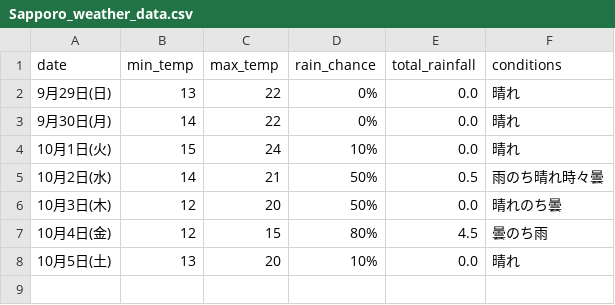
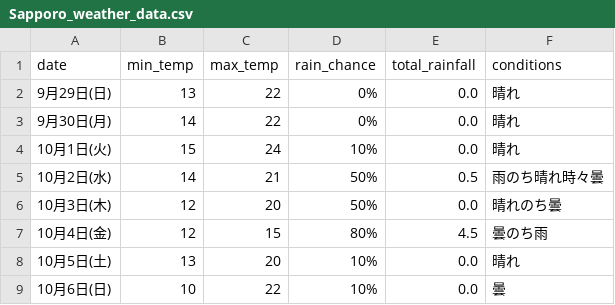
Before and after one commit to Curtendo/weather-scraper, a CSV file: Sapporo_weather_data.csv, drawn as a sheet.

```diff
--- a/Sapporo_weather_data.csv
+++ b/Sapporo_weather_data.csv
@@ -8 +8,2 @@
 10月5日(土),13,20,10%,0.0,晴れ
+10月6日(日),10,22,10%,0.0,曇
```
Also changed, not shown: Kakamigahara_weather_data.csv, Okinawa_weather_data.csv, 3 other files.
